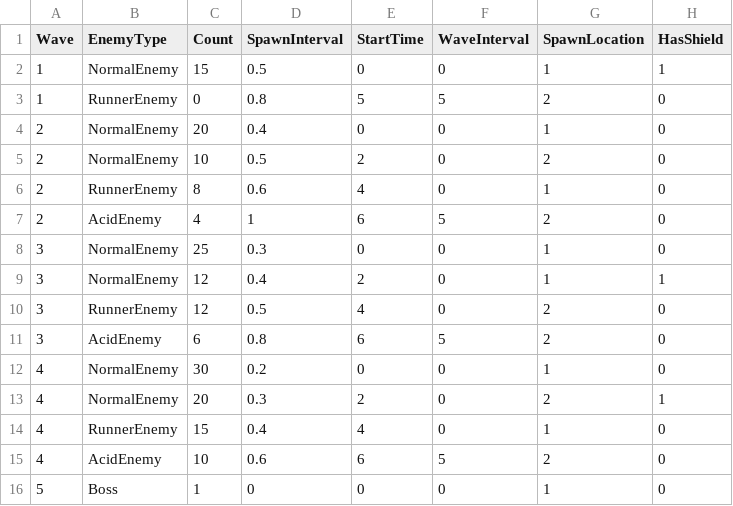
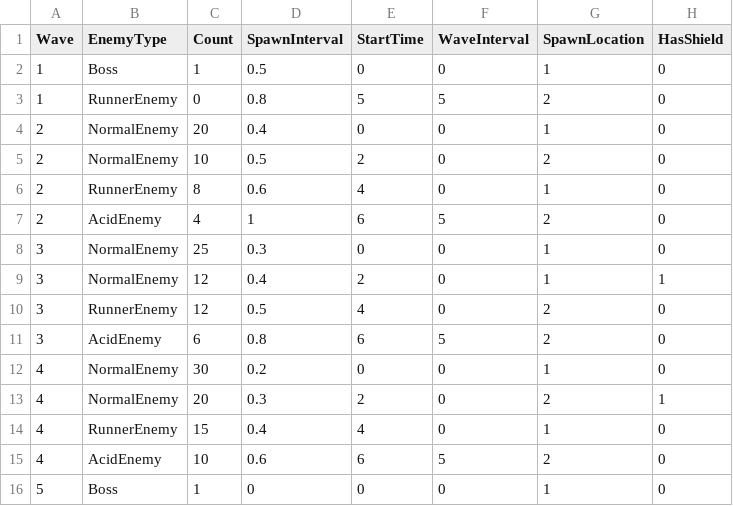
Before and after one commit to meronpanun/MyGame3D2, a CSV file: 3DShooting/3DShooting/data/CSV/WaveData.csv, drawn as a sheet.

```diff
--- a/3DShooting/3DShooting/data/CSV/WaveData.csv
+++ b/3DShooting/3DShooting/data/CSV/WaveData.csv
@@ -1,3 +1,3 @@
 Wave,EnemyType,Count,SpawnInterval,StartTime,WaveInterval,SpawnLocation,HasShield
-1,NormalEnemy,15,0.5,0,0,1,1
+1,Boss,1,0.5,0,0,1,0
 1,RunnerEnemy,0,0.8,5,5,2,0
```
Also changed, not shown: 2 other files.
